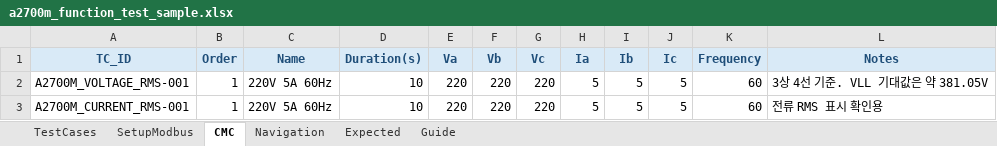
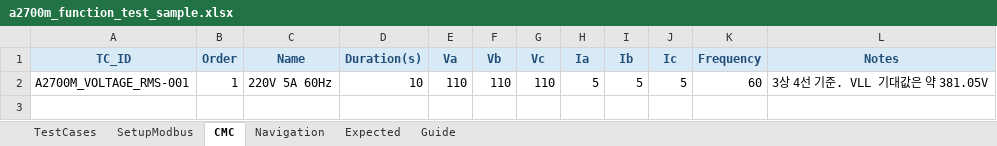
Before and after one commit to badpooh/VisionOCR, an Excel workbook: config/a2700m_function_test_sample.xlsx, sheet CMC, drawn as a sheet; values as stored, in another font and other column widths than the file's, no borders; the diff names each change by its address in the sheet, - before the commit and + after, or states it on an @@ line.

```diff
--- a/config/a2700m_function_test_sample.xlsx (sheet CMC)
+++ b/config/a2700m_function_test_sample.xlsx (sheet CMC)
-E2 (Va): 220
+E2 (Va): 110
-F2 (Vb): 220
+F2 (Vb): 110
-G2 (Vc): 220
+G2 (Vc): 110
-row 3: A2700M_CURRENT_RMS-001 | 1 | 220V 5A 60Hz | 10 | 220 | 220 | 220 | 5 | 5 | 5 | 60 | 전류 RMS 표시 확인용
```
Also changed, not shown: sheet Expected, sheet SetupModbus, sheet Navigation, sheet TestCases, sheet Guide.
